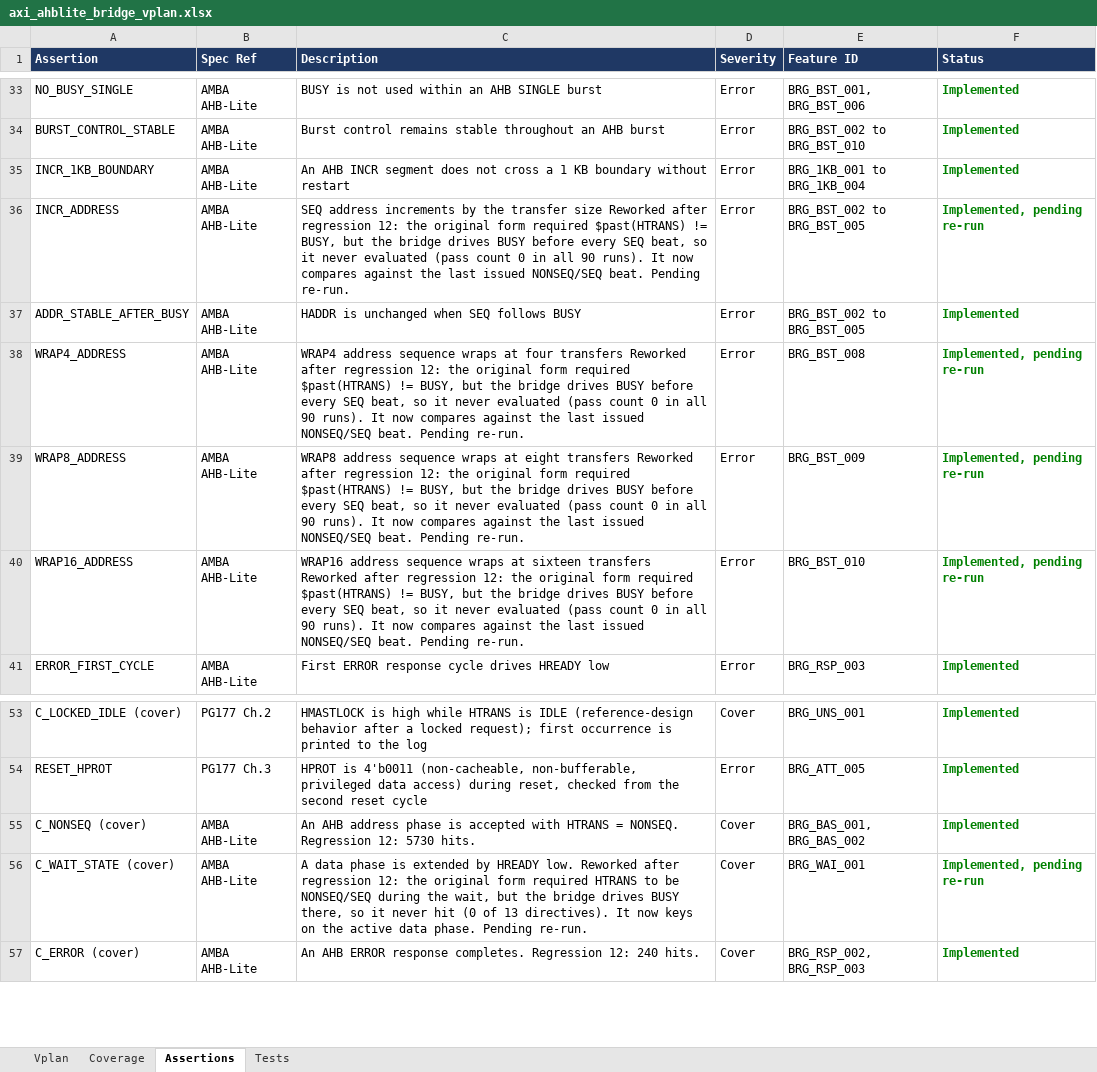
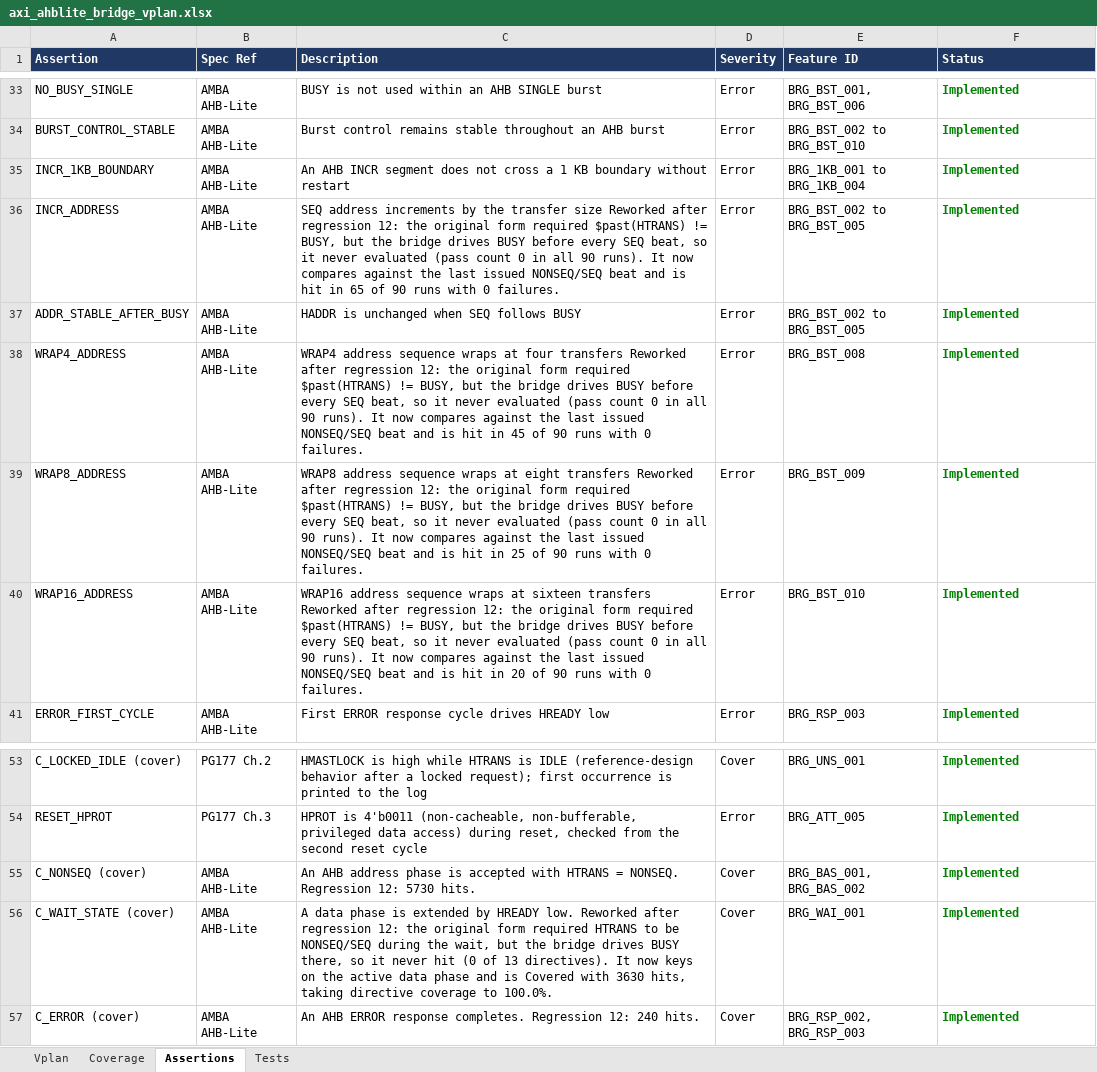
Before and after one commit to legiahuy15/axi4-ahblite-bridge, an Excel workbook: 00_doc/axi_ahblite_bridge_vplan.xlsx, sheet Assertions, drawn as a sheet; only a part is shown, gaps mark what is left out; values as stored, in another font and other column widths than the file's, no borders; the diff names each change by its address in the sheet, - before the commit and + after, or states it on an @@ line.

```diff
--- a/00_doc/axi_ahblite_bridge_vplan.xlsx (sheet Assertions)
+++ b/00_doc/axi_ahblite_bridge_vplan.xlsx (sheet Assertions)
-C36 (Description): …issued NONSEQ/SEQ beat. Pending re-run.
+C36 (Description): …issued NONSEQ/SEQ beat and is hit in 65 of 90 runs with 0 failures.
-F36 (Status): Implemented, pending re-run
+F36 (Status): Implemented
-C38 (Description): …issued NONSEQ/SEQ beat. Pending re-run.
+C38 (Description): …issued NONSEQ/SEQ beat and is hit in 45 of 90 runs with 0 failures.
-F38:F40 (Status): Implemented, pending re-run
+F38:F40 (Status): Implemented
-C39 (Description): …issued NONSEQ/SEQ beat. Pending re-run.
+C39 (Description): …issued NONSEQ/SEQ beat and is hit in 25 of 90 runs with 0 failures.
-C40 (Description): …issued NONSEQ/SEQ beat. Pending re-run.
+C40 (Description): …issued NONSEQ/SEQ beat and is hit in 20 of 90 runs with 0 failures.
-C56 (Description): …active data phase. Pending re-run.
+C56 (Description): …active data phase and is Covered with 3630 hits, taking directive coverage to 100.0%.
-F56 (Status): Implemented, pending re-run
+F56 (Status): Implemented
```
Also changed, not shown: sheet Vplan, 10 other files.
